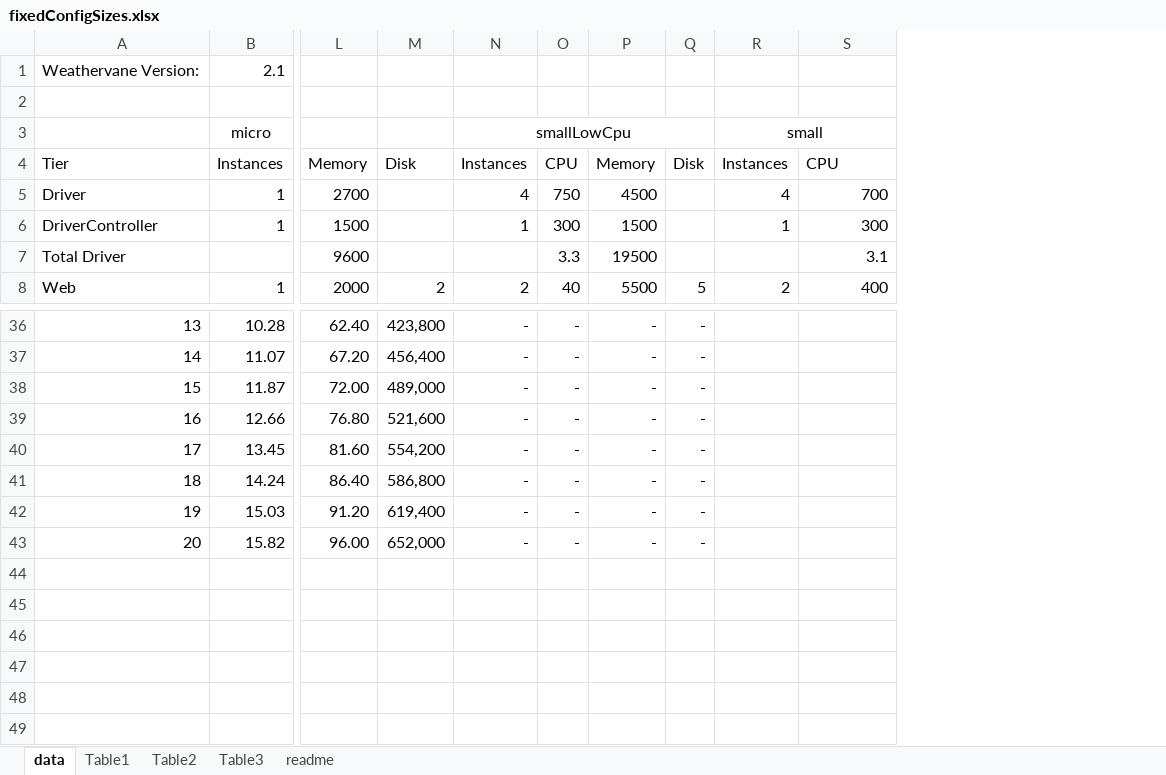
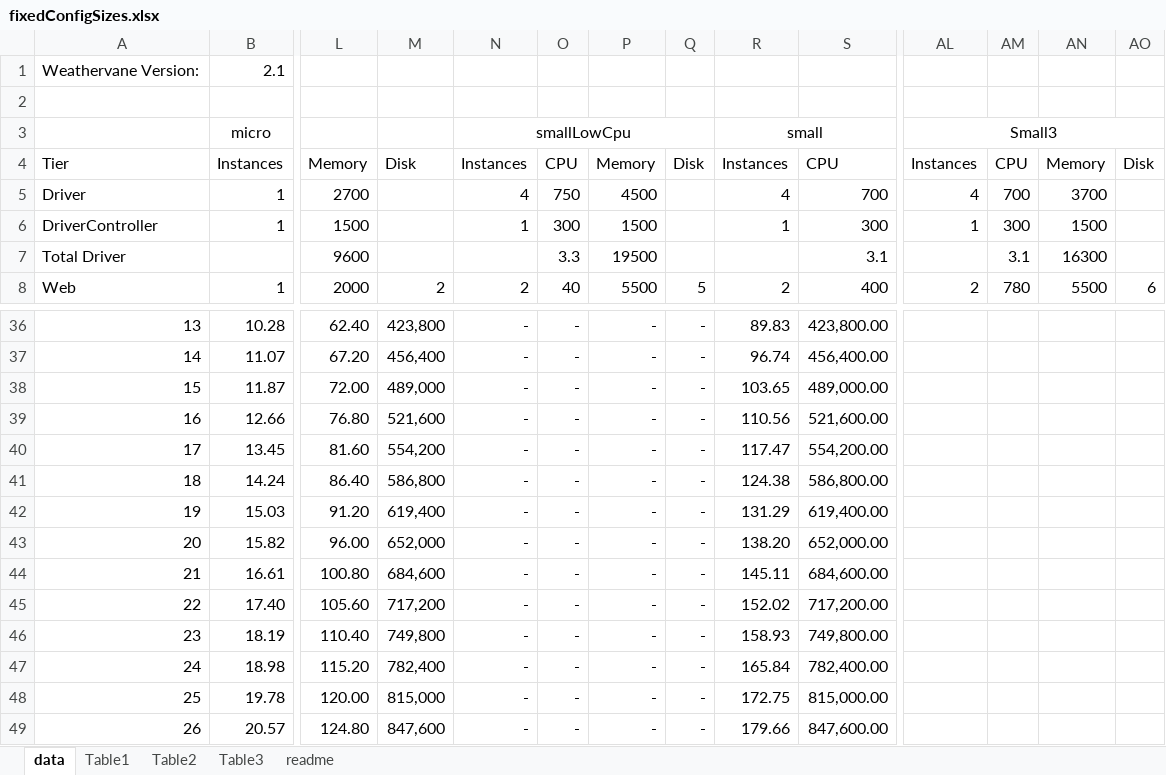
Before and after one commit to vmware/weathervane, an Excel workbook: doc/sourceFiles/fixedConfigSizes.xlsx, sheet data, drawn as a sheet; only a part is shown, gaps mark what is left out; values as stored, in another font and other column widths than the file's, no borders; rows hold the shown columns only; the diff covers the shown part only; the diff names each change by its address in the sheet, - before the commit and + after, or states it on an @@ line.

```diff
--- a/doc/sourceFiles/fixedConfigSizes.xlsx (sheet data)
+++ b/doc/sourceFiles/fixedConfigSizes.xlsx (sheet data)
+column AL, rows 3-8: Small3 | Instances | 4 | 1 |  | 2
+column AM, rows 4-8: CPU | 700 | 300 | 3.1 | 780
+column AN, rows 4-8: Memory | 3700 | 1500 | 16300 | 5500
+column AO, rows 4-8: Disk |  |  |  | 6
-R36: (empty)
+R36: 89.83
-S36: (empty)
+S36: 423,800.00
-R37: (empty)
+R37: 96.74
-S37: (empty)
+S37: 456,400.00
-R38: (empty)
+R38: 103.65
-S38: (empty)
+S38: 489,000.00
-R39: (empty)
+R39: 110.56
-S39: (empty)
+S39: 521,600.00
-R40: (empty)
+R40: 117.47
-S40: (empty)
+S40: 554,200.00
-R41: (empty)
+R41: 124.38
-S41: (empty)
+S41: 586,800.00
-R42: (empty)
+R42: 131.29
-S42: (empty)
+S42: 619,400.00
-R43: (empty)
+R43: 138.20
-S43: (empty)
+S43: 652,000.00
+row 44: 21 | 16.61 | 100.80 | 684,600 | - | - | - | - | 145.11 | 684,600.00
+row 45: 22 | 17.40 | 105.60 | 717,200 | - | - | - | - | 152.02 | 717,200.00
+row 46: 23 | 18.19 | 110.40 | 749,800 | - | - | - | - | 158.93 | 749,800.00
+row 47: 24 | 18.98 | 115.20 | 782,400 | - | - | - | - | 165.84 | 782,400.00
+row 48: 25 | 19.78 | 120.00 | 815,000 | - | - | - | - | 172.75 | 815,000.00
+row 49: 26 | 20.57 | 124.80 | 847,600 | - | - | - | - | 179.66 | 847,600.00
```
Also changed, not shown: 31 edited cells and merged cells elsewhere in this sheet, sheet Table2, sheet Table1, sheet Table3, sheet readme, formulas that keep their value, charts or pictures, 7 other files.
